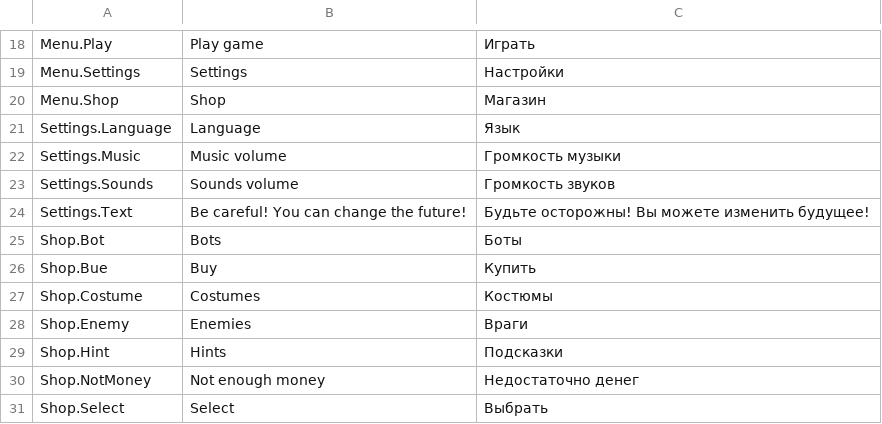
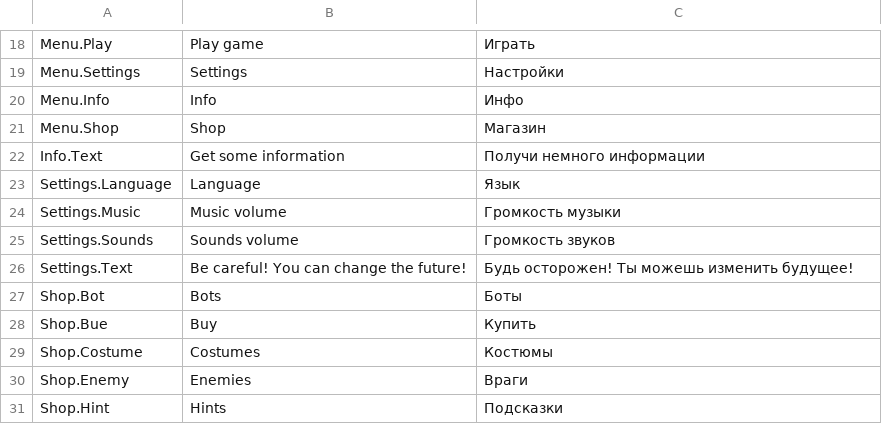
Before and after one commit to NIIGWOLF/ElectroDash, a CSV file: Assets/Resources/Localization/Menu.csv, drawn as a sheet; only a part is shown, gaps mark what is left out; the shorter side is filled out with more unchanged rows.

Commit message:
инфо и коины текст

```diff
--- a/Assets/Resources/Localization/Menu.csv
+++ b/Assets/Resources/Localization/Menu.csv
@@ -19,3 +19,5 @@ Menu.Play,Play game,Играть
 Menu.Settings,Settings,Настройки
+Menu.Info,Info,Инфо
 Menu.Shop,Shop,Магазин
+Info.Text,Get some information,Получи немного информации
 Settings.Language,Language,Язык
@@ -23,3 +25,3 @@ Settings.Music,Music volume,Громкость музыки
 Settings.Sounds,Sounds volume,Громкость звуков
-Settings.Text,Be careful! You can change the future!,Будьте осторожны! Вы можете изменить будущее!
+Settings.Text,Be careful! You can change the future!,Будь осторожен! Ты можешь изменить будущее!
 Shop.Bot,Bots,Боты
```
Also changed, not shown: 4 other files.
